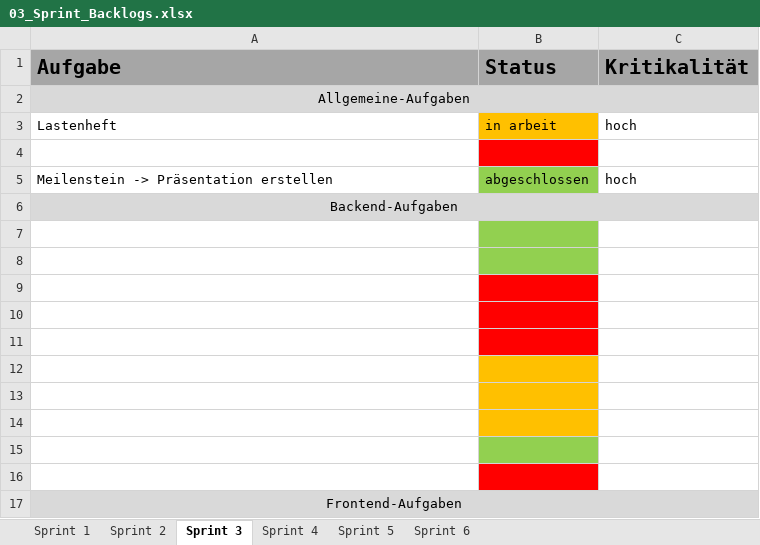
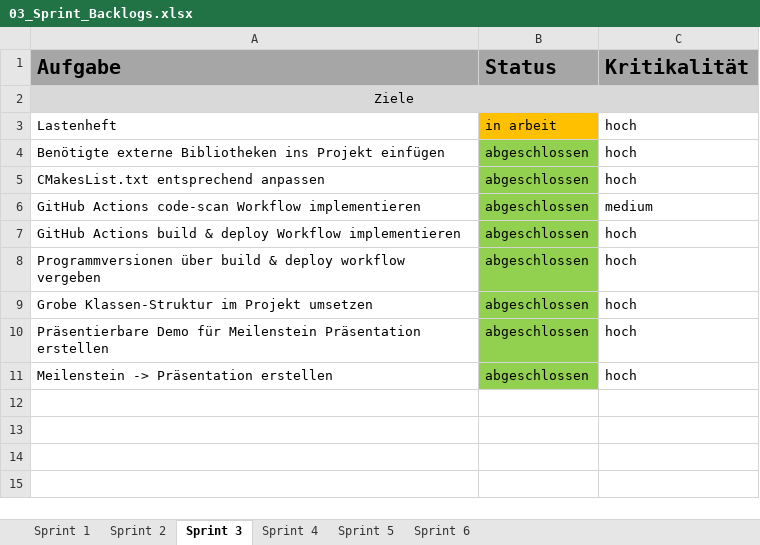
Before and after one commit to lgndluke/RaytRazor, an Excel workbook: 1. Projektplanung/03_Sprint_Backlogs.xlsx, sheet Sprint 3, drawn as a sheet; values as stored, in another font and other column widths than the file's, no borders; removed rows and columns are numbered as before the commit, all else as after; the diff names each change by its address in the sheet, - before the commit and + after, or states it on an @@ line.

Commit message:
03_Sprint_Backlogs.xlsx: Sprint-Backlogs vollständig nachgetragen.

```diff
--- a/1. Projektplanung/03_Sprint_Backlogs.xlsx (sheet Sprint 3)
+++ b/1. Projektplanung/03_Sprint_Backlogs.xlsx (sheet Sprint 3)
-A2 (Aufgabe): Allgemeine-Aufgaben
+A2 (Aufgabe): Ziele
-row 4: (empty)
+row 4: Benötigte externe Bibliotheken ins Projekt einfügen | abgeschlossen | hoch
-B4 fill: #FF0000
+B4 fill: #92D050
+row 5: CMakesList.txt entsprechend anpassen | abgeschlossen | hoch
+row 6: GitHub Actions code-scan Workflow implementieren | abgeschlossen | medium
+row 7: GitHub Actions build & deploy Workflow implementieren | abgeschlossen | hoch
+row 8: Programmversionen über build & deploy workflow vergeben | abgeschlossen | hoch
+row 9: Grobe Klassen-Struktur im Projekt umsetzen | abgeschlossen | hoch
+row 10: Präsentierbare Demo für Meilenstein Präsentation erstellen | abgeschlossen | hoch
-row 6: Backend-Aufgaben
-row 7: (empty)
-row 8: (empty)
-row 9: (empty)
-row 10: (empty)
-row 11: (empty)
-row 12: (empty)
-row 13: (empty)
-row 14: (empty)
-row 15: (empty)
-row 16: (empty)
-row 17: Frontend-Aufgaben
```
Also changed, not shown: sheet Sprint 6, sheet Sprint 1, sheet Sprint 4, sheet Sprint 2, sheet Sprint 5.
